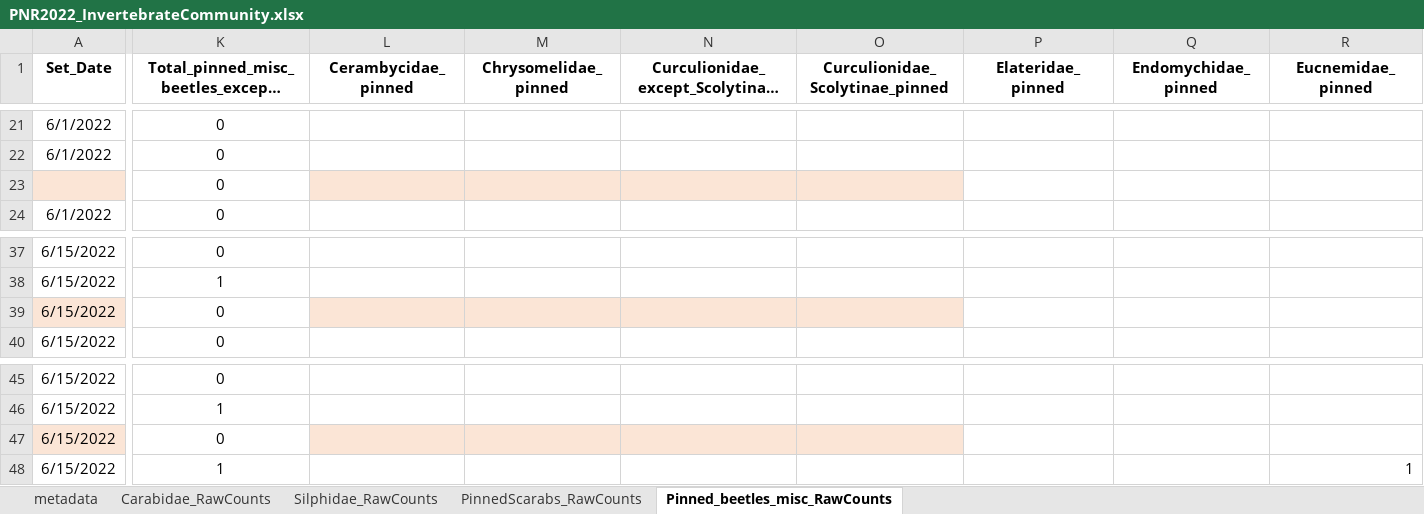
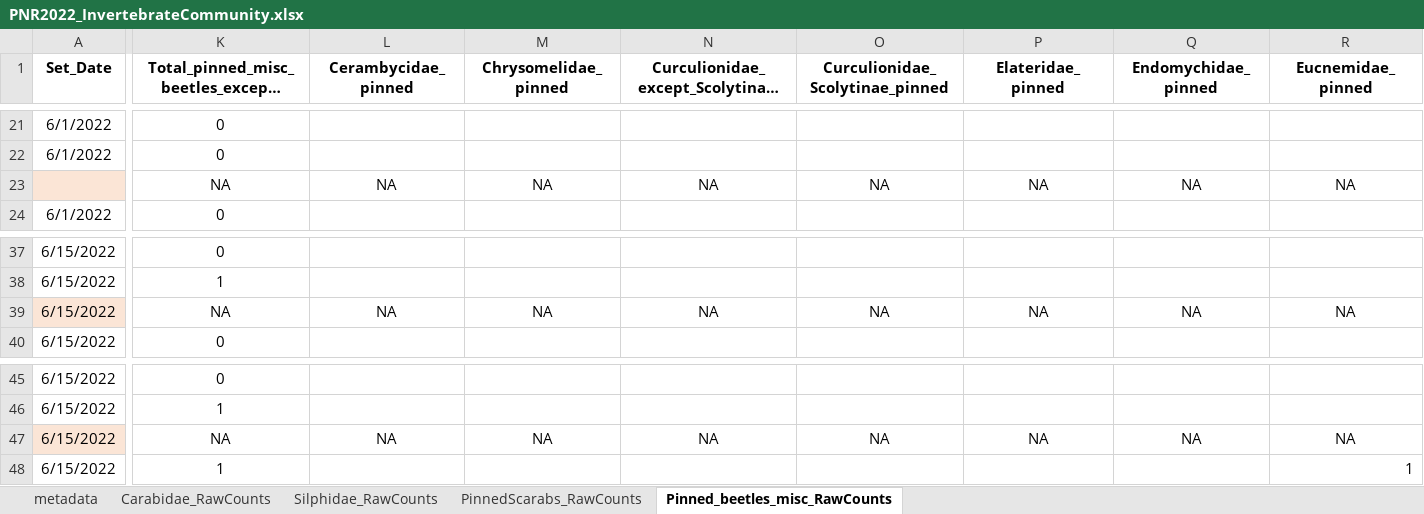
Before and after one commit to KPerryLab/PNR_Beetles, an Excel workbook: PNR_Raw_Data/PNR2022_InvertebrateCommunity.xlsx, sheet Pinned_beetles_misc_RawCounts, drawn as a sheet; only a part is shown, gaps mark what is left out; long unchanged cells end in …; values as stored, in another font and other column widths than the file's, no borders; removed rows and columns are numbered as before the commit, all else as after; rows hold the shown columns only; the diff covers the shown part only; the diff names each change by its address in the sheet, - before the commit and + after, or states it on an @@ line.

```diff
--- a/PNR_Raw_Data/PNR2022_InvertebrateCommunity.xlsx (sheet Pinned_beetles_misc_RawCounts)
+++ b/PNR_Raw_Data/PNR2022_InvertebrateCommunity.xlsx (sheet Pinned_beetles_misc_RawCounts)
-row 23:  | 0
+row 23:  | NA | NA | NA | NA | NA | NA | NA | NA
-K39: 0
+K39: NA
-L39 (Cerambycidae_pinned): (empty)
+L39 (Cerambycidae_pinned): NA
-L39:O39 fill: #FBE5D6
+L39:O39 fill: none
-M39 (Chrysomelidae_pinned): (empty)
+M39 (Chrysomelidae_pinned): NA
-N39: (empty)
+N39: NA
-O39 (Curculionidae_Scolytinae_pinned): (empty)
+O39 (Curculionidae_Scolytinae_pinned): NA
-P39 (Elateridae_pinned): (empty)
+P39 (Elateridae_pinned): NA
-Q39 (Endomychidae_pinned): (empty)
+Q39 (Endomychidae_pinned): NA
-R39 (Eucnemidae_pinned): (empty)
+R39 (Eucnemidae_pinned): NA
-K47: 0
+K47: NA
-L47 (Cerambycidae_pinned): (empty)
+L47 (Cerambycidae_pinned): NA
-L47:O47 fill: #FBE5D6
+L47:O47 fill: none
-M47 (Chrysomelidae_pinned): (empty)
+M47 (Chrysomelidae_pinned): NA
-N47: (empty)
+N47: NA
-O47 (Curculionidae_Scolytinae_pinned): (empty)
+O47 (Curculionidae_Scolytinae_pinned): NA
-P47 (Elateridae_pinned): (empty)
+P47 (Elateridae_pinned): NA
-Q47 (Endomychidae_pinned): (empty)
+Q47 (Endomychidae_pinned): NA
-R47 (Eucnemidae_pinned): (empty)
+R47 (Eucnemidae_pinned): NA
```
Also changed, not shown: 2 added rows, 2 removed rows, 64 edited cells and cell formats elsewhere in this sheet, sheet PinnedScarabs_RawCounts, sheet Carabidae_RawCounts, PNR_Raw_Data/PNR_SpeciesTraits_2022.xlsx, 2 other files.
